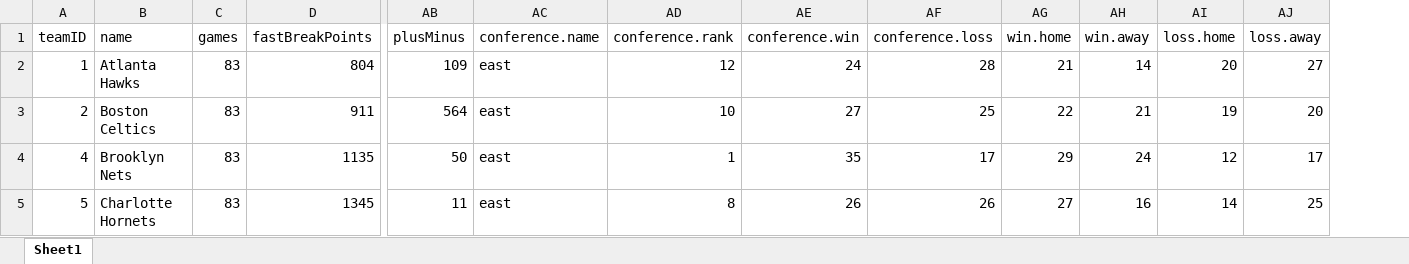
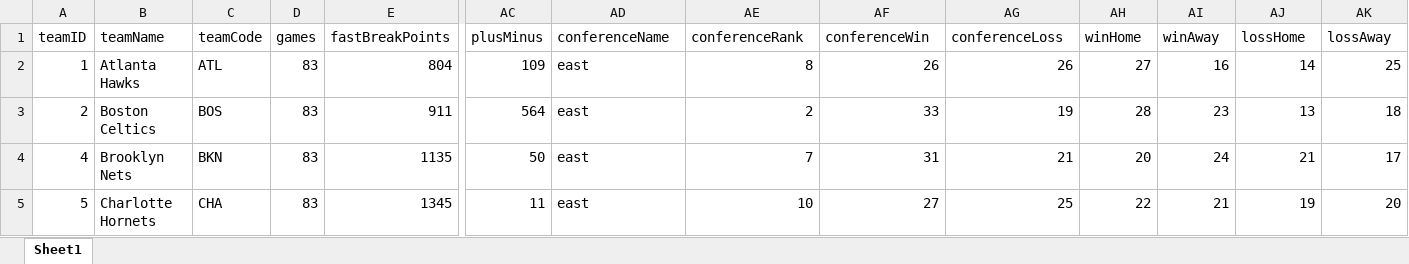
Before and after one commit to daffakenny/apireq, an Excel workbook: nbateamstats_final.xlsx, sheet Sheet1, drawn as a sheet; only a part is shown, gaps mark what is left out; values as stored, in another font and other column widths than the file's, no borders; table styles not drawn; addresses are those after the commit; the diff covers the shown part only; the diff names each change by its address in the sheet, - before the commit and + after, or states it on an @@ line.

Commit message:
fixed final data for EDA

```diff
--- a/nbateamstats_final.xlsx (sheet Sheet1)
+++ b/nbateamstats_final.xlsx (sheet Sheet1)
+column C (teamCode), rows 2-5: ATL | BOS | BKN | CHA
-B1: name
+B1: teamName
-AD1: conference.name
+AD1: conferenceName
-AE1: conference.rank
+AE1: conferenceRank
-AF1: conference.win
+AF1: conferenceWin
-AG1: conference.loss
+AG1: conferenceLoss
-AH1: win.home
+AH1: winHome
-AI1: win.away
+AI1: winAway
-AJ1: loss.home
+AJ1: lossHome
-AK1: loss.away
+AK1: lossAway
-AE2 (conferenceRank): 12
+AE2 (conferenceRank): 8
-AF2 (conferenceWin): 24
+AF2 (conferenceWin): 26
-AG2 (conferenceLoss): 28
+AG2 (conferenceLoss): 26
-AH2 (winHome): 21
+AH2 (winHome): 27
-AI2 (winAway): 14
+AI2 (winAway): 16
-AJ2 (lossHome): 20
+AJ2 (lossHome): 14
-AK2 (lossAway): 27
+AK2 (lossAway): 25
-AE3 (conferenceRank): 10
+AE3 (conferenceRank): 2
-AF3 (conferenceWin): 27
+AF3 (conferenceWin): 33
-AG3 (conferenceLoss): 25
+AG3 (conferenceLoss): 19
-AH3 (winHome): 22
+AH3 (winHome): 28
-AI3 (winAway): 21
+AI3 (winAway): 23
-AJ3 (lossHome): 19
+AJ3 (lossHome): 13
-AK3 (lossAway): 20
+AK3 (lossAway): 18
-AE4 (conferenceRank): 1
+AE4 (conferenceRank): 7
-AF4 (conferenceWin): 35
+AF4 (conferenceWin): 31
-AG4 (conferenceLoss): 17
+AG4 (conferenceLoss): 21
-AH4 (winHome): 29
+AH4 (winHome): 20
-AJ4 (lossHome): 12
+AJ4 (lossHome): 21
-AE5 (conferenceRank): 8
+AE5 (conferenceRank): 10
-AF5 (conferenceWin): 26
+AF5 (conferenceWin): 27
-AG5 (conferenceLoss): 26
+AG5 (conferenceLoss): 25
-AH5 (winHome): 27
+AH5 (winHome): 22
-AI5 (winAway): 16
+AI5 (winAway): 21
-AJ5 (lossHome): 14
+AJ5 (lossHome): 19
-AK5 (lossAway): 25
+AK5 (lossAway): 20
```
Also changed, not shown: 191 edited cells elsewhere in this sheet, 2 other files.
